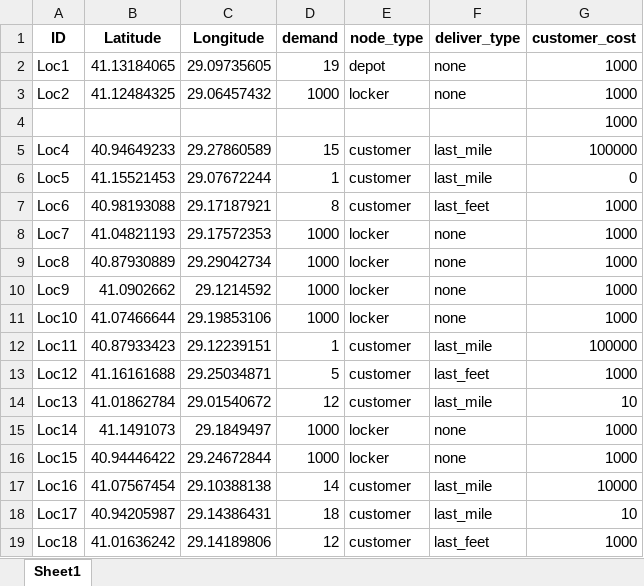
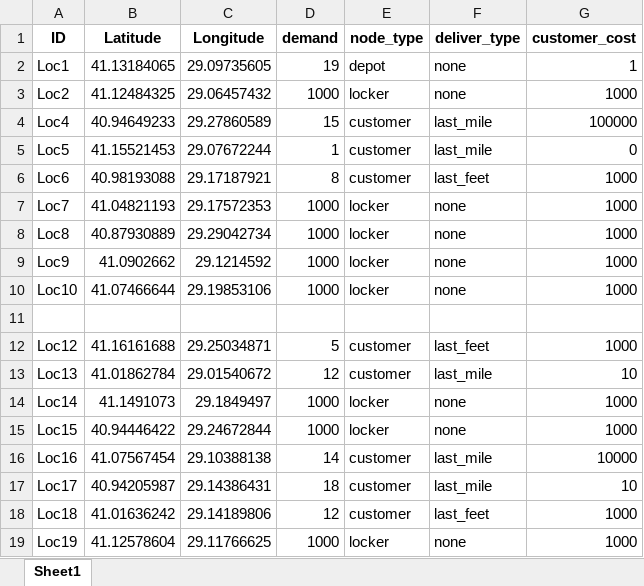
Before and after one commit to selimsidan/Route_Optimization_DSS, an Excel workbook: data/istanbul_anadolu_duzeltilmis-2.xlsx, sheet Sheet1, drawn as a sheet; only a part is shown; the shorter side is filled out with more unchanged rows; values as stored, in another font and other column widths than the file's, no borders; removed rows and columns are numbered as before the commit, all else as after; the diff names each change by its address in the sheet, - before the commit and + after, or states it on an @@ line.

```diff
--- a/data/istanbul_anadolu_duzeltilmis-2.xlsx (sheet Sheet1)
+++ b/data/istanbul_anadolu_duzeltilmis-2.xlsx (sheet Sheet1)
-G2 (customer_cost): 1000
+G2 (customer_cost): 1
-row 4:  |  |  |  |  |  | 1000
-row 11: Loc11 | 40.87933423 | 29.12239151 | 1 | customer | last_mile | 100000
+row 11: (empty)
```
Also changed, not shown: 1 other file.
